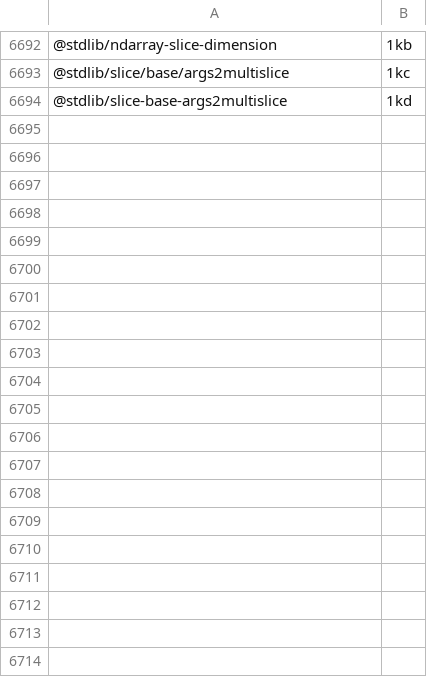
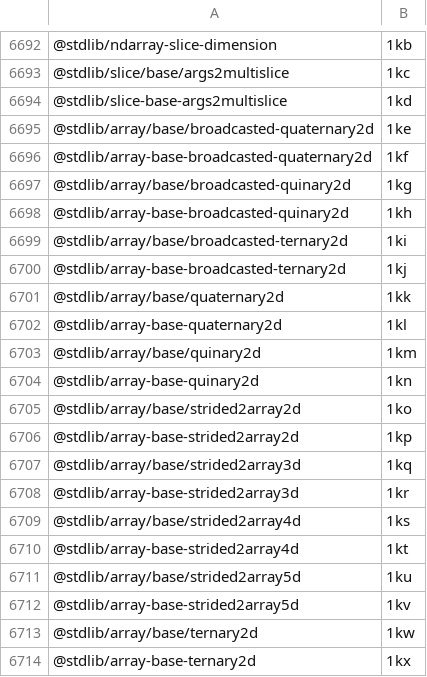
Before and after one commit to stdlib-js/error, a CSV file: tools/pkg2id/data/data.csv, drawn as a sheet; only a part is shown, gaps mark what is left out; the diff covers the shown part only.

```diff
--- a/tools/pkg2id/data/data.csv
+++ b/tools/pkg2id/data/data.csv
@@ -6694 +6694,21 @@
 "@stdlib/slice-base-args2multislice",1kd
+"@stdlib/array/base/broadcasted-quaternary2d",1ke
+"@stdlib/array-base-broadcasted-quaternary2d",1kf
+"@stdlib/array/base/broadcasted-quinary2d",1kg
+"@stdlib/array-base-broadcasted-quinary2d",1kh
+"@stdlib/array/base/broadcasted-ternary2d",1ki
+"@stdlib/array-base-broadcasted-ternary2d",1kj
+"@stdlib/array/base/quaternary2d",1kk
+"@stdlib/array-base-quaternary2d",1kl
+"@stdlib/array/base/quinary2d",1km
+"@stdlib/array-base-quinary2d",1kn
+"@stdlib/array/base/strided2array2d",1ko
+"@stdlib/array-base-strided2array2d",1kp
+"@stdlib/array/base/strided2array3d",1kq
+"@stdlib/array-base-strided2array3d",1kr
+"@stdlib/array/base/strided2array4d",1ks
+"@stdlib/array-base-strided2array4d",1kt
+"@stdlib/array/base/strided2array5d",1ku
+"@stdlib/array-base-strided2array5d",1kv
+"@stdlib/array/base/ternary2d",1kw
+"@stdlib/array-base-ternary2d",1kx
```
Also changed, not shown: 44 added rows elsewhere in this file, tools/database/data/data.csv, tools/id2pkg/data/data.csv, 6 other files.
